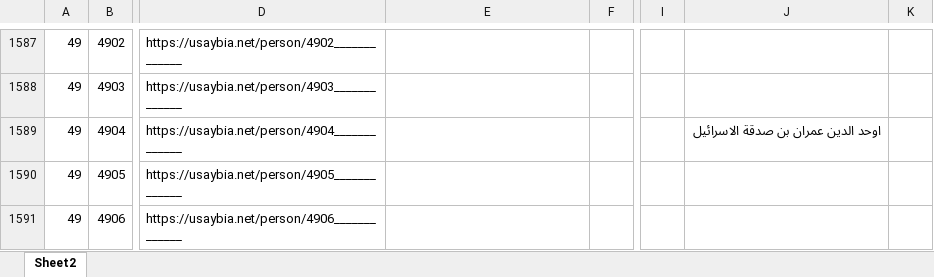
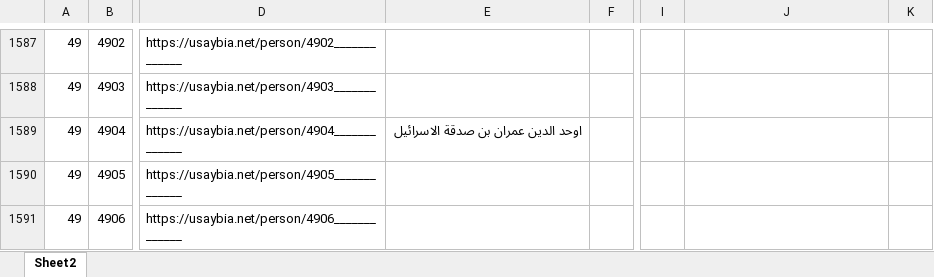
Before and after one commit to usaybia/usaybia-data, an Excel workbook: data/index-ids.xlsx, sheet Sheet2, drawn as a sheet; only a part is shown, gaps mark what is left out; values as stored, in another font and other column widths than the file's, no borders; the diff names each change by its address in the sheet, - before the commit and + after, or states it on an @@ line.

Commit message:
Update index-ids.xlsx
Double Checking recogito

```diff
--- a/data/index-ids.xlsx (sheet Sheet2)
+++ b/data/index-ids.xlsx (sheet Sheet2)
-E1589: (empty)
+E1589: اوحد الدين عمران بن صدقة الاسرائيل
-J1589: اوحد الدين عمران بن صدقة الاسرائيل
+J1589: (empty)
```
